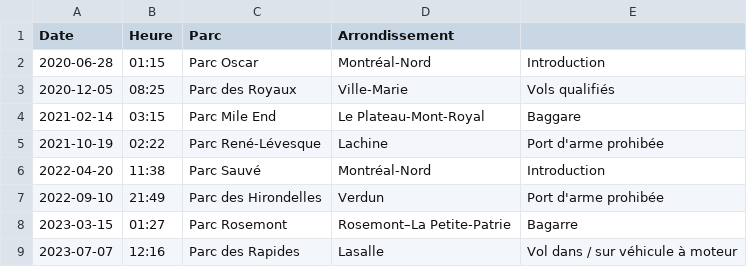
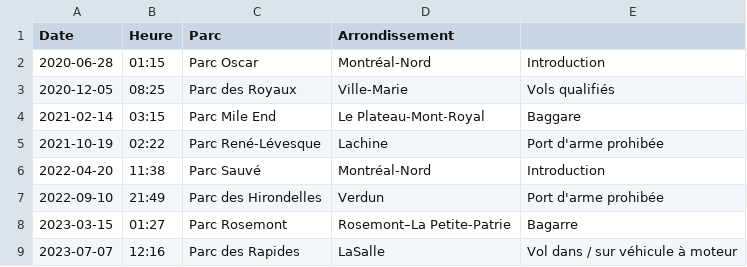
Before and after one commit to eglantinc/Statistiques-Interventions-Polici-res, a CSV file: tests_fonctionnels/test_champ_manquant_en_tete.csv, drawn as a sheet.

Commit message:
Ajout de méthodes pour gérer les entêtes dans le fichier csv, update les fichiers properties et correction des tests

```diff
--- a/tests_fonctionnels/test_champ_manquant_en_tete.csv
+++ b/tests_fonctionnels/test_champ_manquant_en_tete.csv
@@ -8,2 +8,2 @@ Date,Heure,Parc,Arrondissement
 2023-03-15,01:27,Parc Rosemont,Rosemont–La Petite-Patrie,Bagarre
-2023-07-07,12:16,Parc des Rapides,Lasalle,Vol dans / sur véhicule à moteur
+2023-07-07,12:16,Parc des Rapides,LaSalle,Vol dans / sur véhicule à moteur
```
Also changed, not shown: 4 other files.
